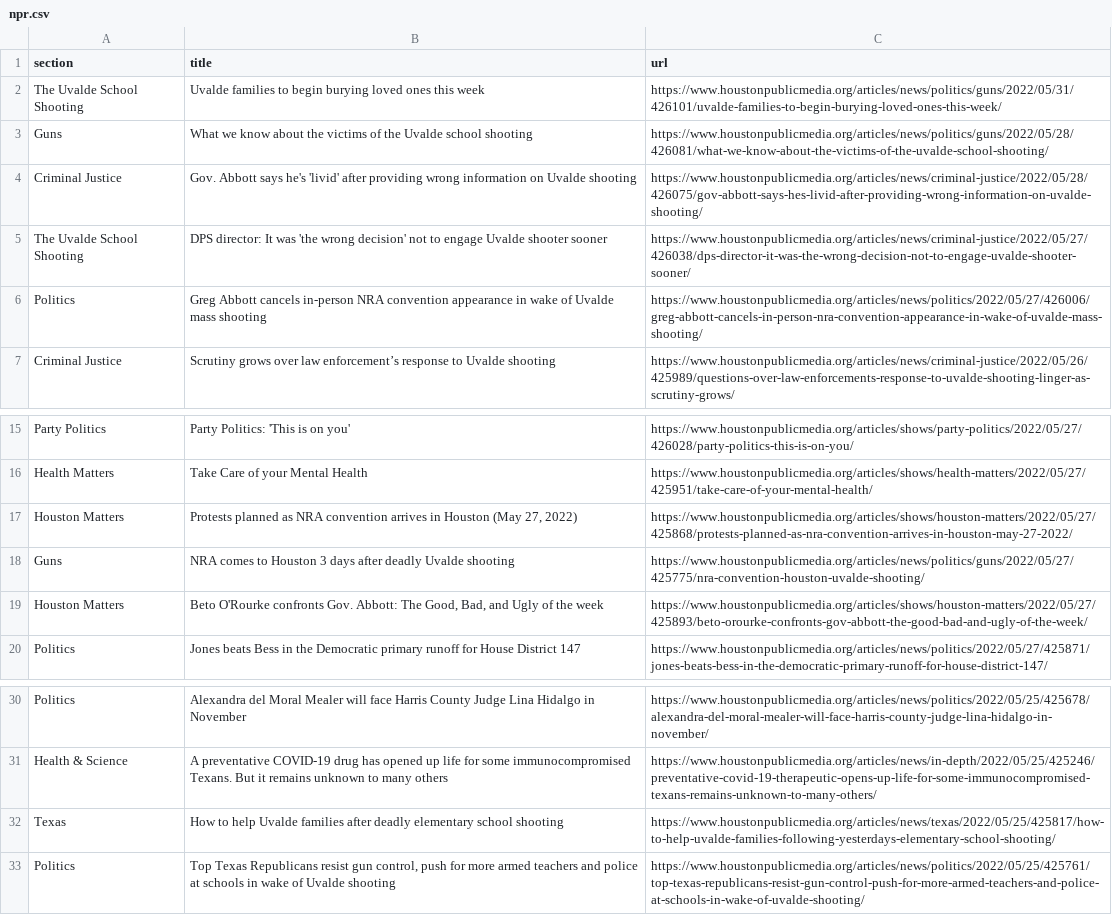
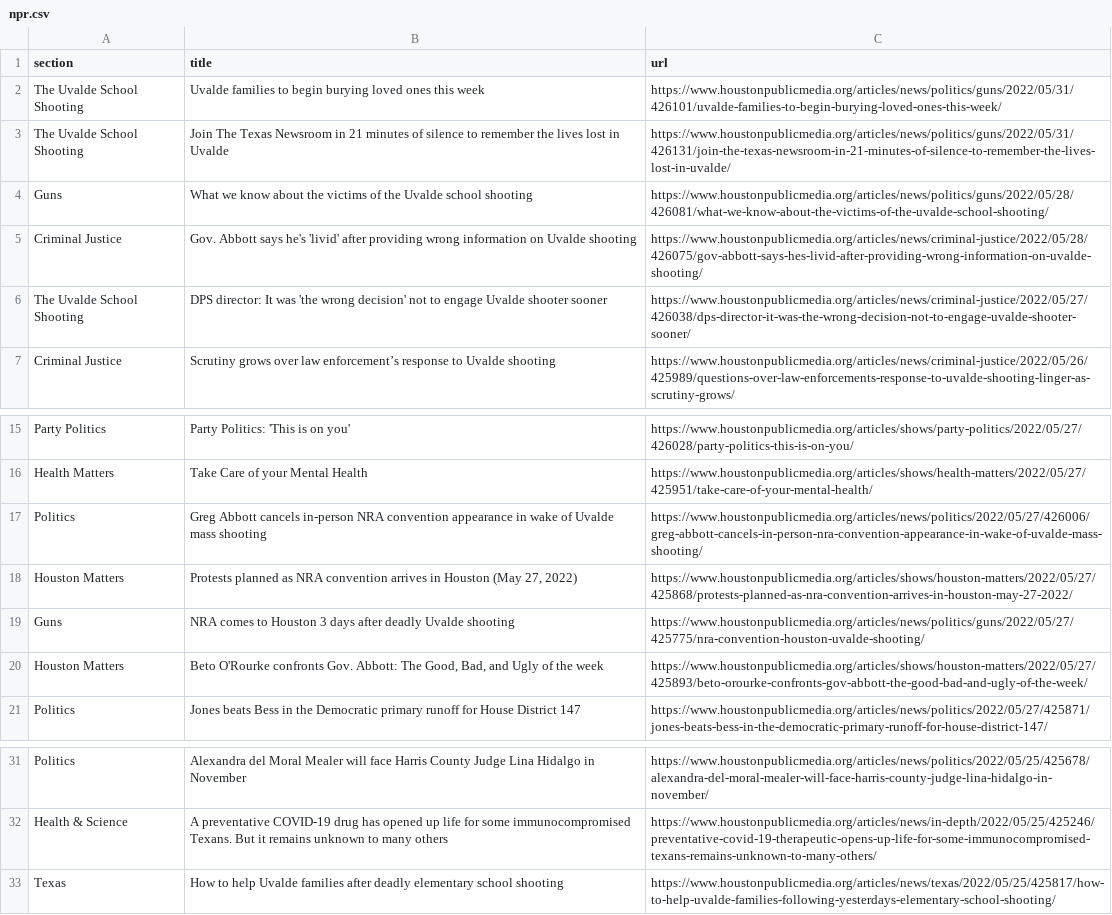
Before and after one commit to naokatoh/auto-scraper, a CSV file: npr.csv, drawn as a sheet; only a part is shown, gaps mark what is left out.

```diff
--- a/npr.csv
+++ b/npr.csv
@@ -2,2 +2,3 @@ section,title,url
 The Uvalde School Shooting,Uvalde families to begin burying loved ones this week,https://www.houstonpublicmedia.org/articles/news/politics/guns/2022/05/31/426101/uvalde-families-to-begin-burying-loved-ones-this-week/
+The Uvalde School Shooting,Join The Texas Newsroom in 21 minutes of silence to remember the lives lost in Uvalde,https://www.houstonpublicmedia.org/articles/news/politics/guns/2022/05/31/426131/join-the-texas-newsroom-in-21-minutes-of-silence-to-remember-the-lives-lost-in-uvalde/
 Guns,What we know about the victims of the Uvalde school shooting,https://www.houstonpublicmedia.org/articles/news/politics/guns/2022/05/28/426081/what-we-know-about-the-victims-of-the-uvalde-school-shooting/
@@ -5,3 +6,2 @@ Criminal Justice,Gov. Abbott says he's 'livid' after providing wrong information
 The Uvalde School Shooting,DPS director: It was 'the wrong decision' not to engage Uvalde shooter sooner,https://www.houstonpublicmedia.org/articles/news/criminal-justice/2022/05/27/426038/dps-director-it-was-the-wrong-decision-not-to-engage-uvalde-shooter-sooner/
-Politics,Greg Abbott cancels in-person NRA convention appearance in wake of Uvalde mass shooting,https://www.houstonpublicmedia.org/articles/news/politics/2022/05/27/426006/greg-abbott-cancels-in-person-nra-convention-appearance-in-wake-of-uvalde-mass-shooting/
 Criminal Justice,Scrutiny grows over law enforcement’s response to Uvalde shooting,https://www.houstonpublicmedia.org/articles/news/criminal-justice/2022/05/26/425989/questions-over-law-enforcements-response-to-uvalde-shooting-linger-as-scrutiny-grows/
@@ -16,2 +16,3 @@ Party Politics,Party Politics: 'This is on you',https://www.houstonpublicmedia.o
 Health Matters,Take Care of your Mental Health,https://www.houstonpublicmedia.org/articles/shows/health-matters/2022/05/27/425951/take-care-of-your-mental-health/
+Politics,Greg Abbott cancels in-person NRA convention appearance in wake of Uvalde mass shooting,https://www.houstonpublicmedia.org/articles/news/politics/2022/05/27/426006/greg-abbott-cancels-in-person-nra-convention-appearance-in-wake-of-uvalde-mass-shooting/
 Houston Matters,"Protests planned as NRA convention arrives in Houston (May 27, 2022)",https://www.houstonpublicmedia.org/articles/shows/houston-matters/2022/05/27/425868/protests-planned-as-nra-convention-arrives-in-houston-may-27-2022/
@@ -32,2 +33 @@ Health & Science,A preventative COVID-19 drug has opened up life for some immuno
 Texas,How to help Uvalde families after deadly elementary school shooting,https://www.houstonpublicmedia.org/articles/news/texas/2022/05/25/425817/how-to-help-uvalde-families-following-yesterdays-elementary-school-shooting/
-Politics,"Top Texas Republicans resist gun control, push for more armed teachers and police at schools in wake of Uvalde shooting",https://www.houstonpublicmedia.org/articles/news/politics/2022/05/25/425761/top-texas-republicans-resist-gun-control-push-for-more-armed-teachers-and-police-at-schools-in-wake-of-uvalde-shooting/
```
